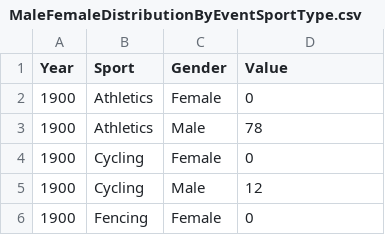
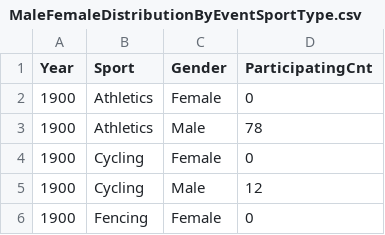
Before and after one commit to Trupthi-developer/NarrativeVisualization, a CSV file: MaleFemaleDistributionByEventSportType.csv, drawn as a sheet; only a part is shown.

Commit message:
Update MaleFemaleDistributionByEventSportType.csv

```diff
--- a/MaleFemaleDistributionByEventSportType.csv
+++ b/MaleFemaleDistributionByEventSportType.csv
@@ -1,2 +1,2 @@
-Year,Sport,Gender,Value
+Year,Sport,Gender,ParticipatingCnt
 1900,Athletics,Female,0
```
